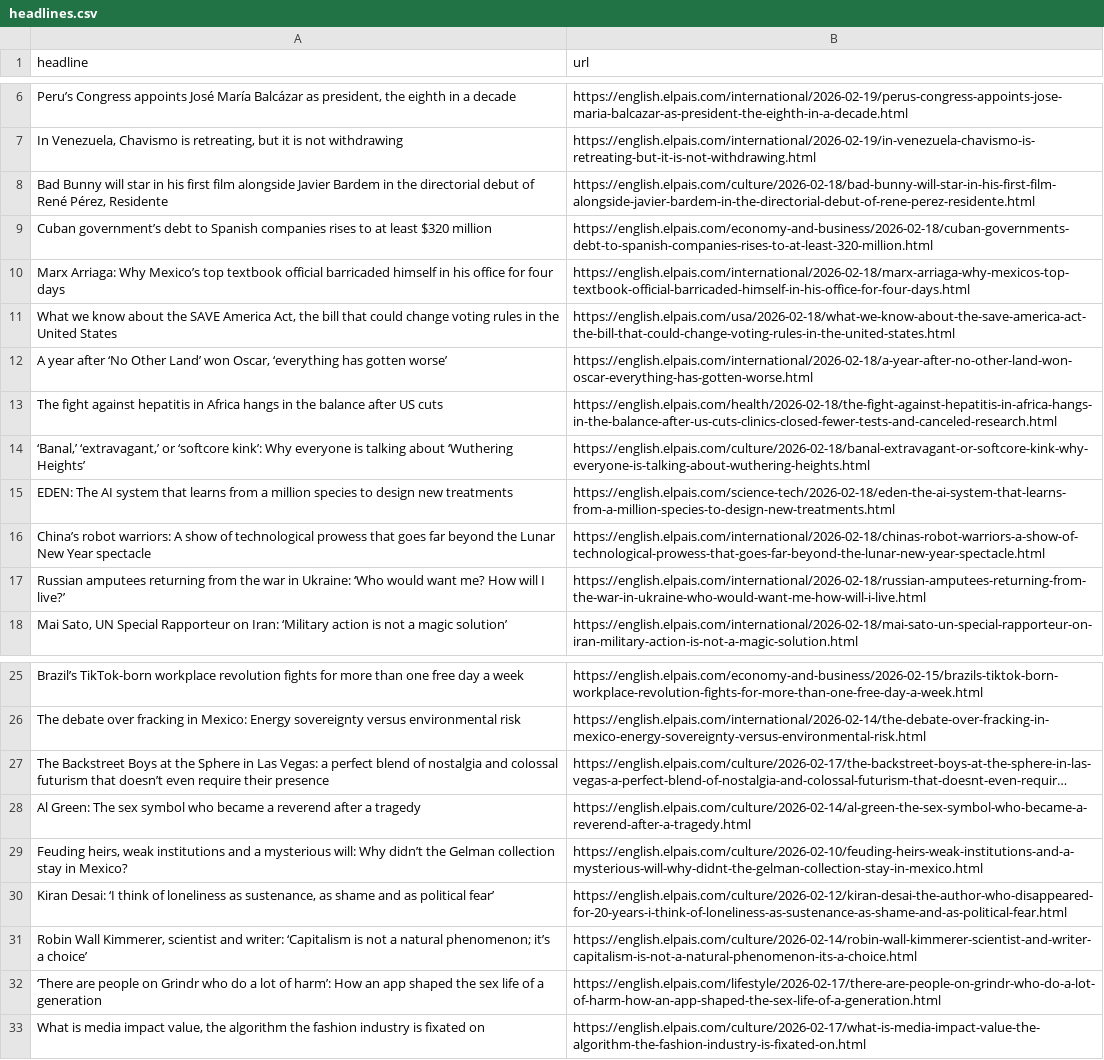
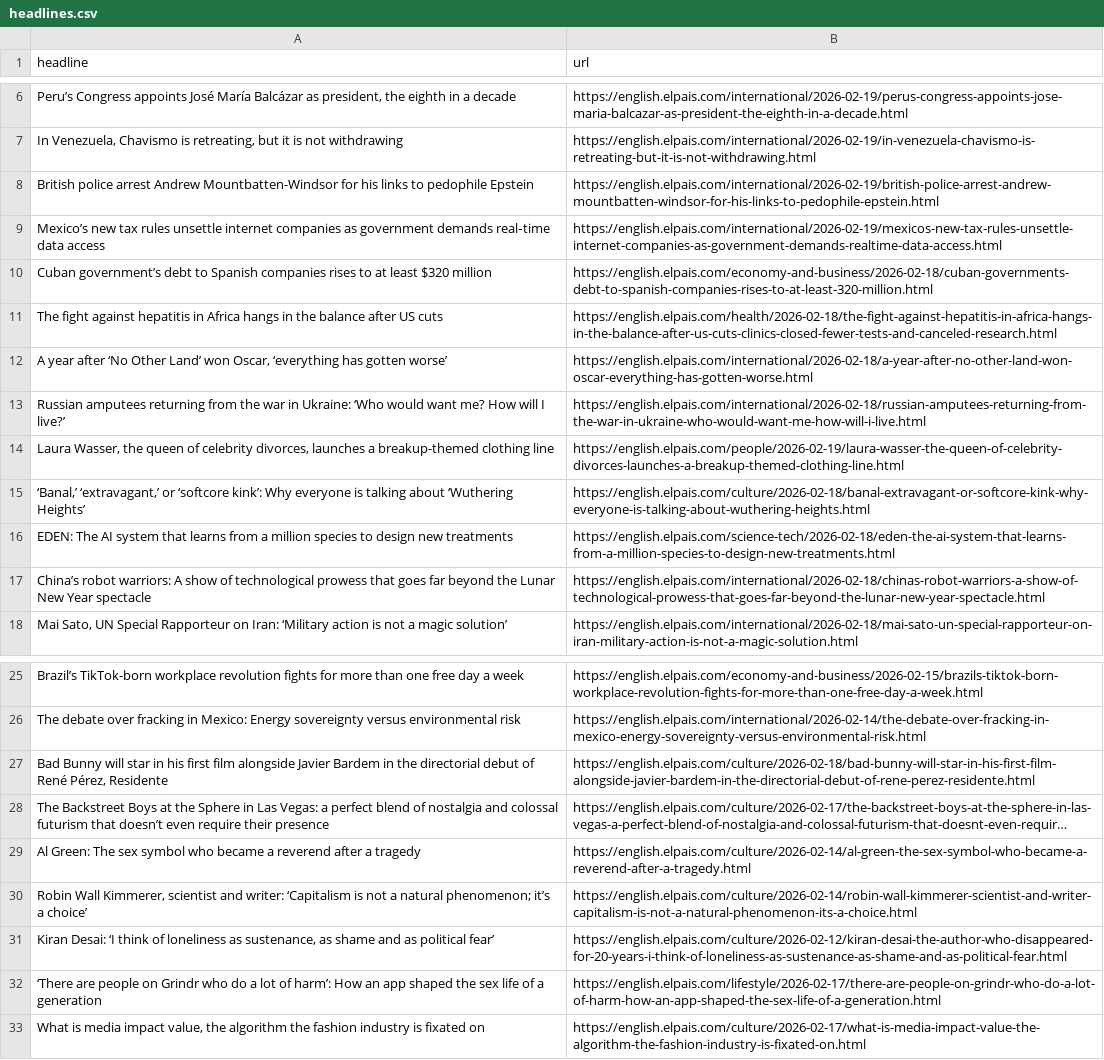
Before and after one commit to cmgsalazar/el-pais-autoscraper, a CSV file: headlines.csv, drawn as a sheet; only a part is shown, gaps mark what is left out; long unchanged cells end in …; removed rows and columns are numbered as before the commit, all else as after; the diff names each change by its address in the sheet, - before the commit and + after, or states it on an @@ line.

```diff
--- a/headlines.csv
+++ b/headlines.csv
+row 8: British police arrest Andrew Mountbatten-Windsor for his links to pedophile Epstein | https://english.elpais.com/international/2026-02-19/british-police-arrest-andrew-mountbatten-windsor-for-his-links-to-pedophile-epstein.html
+row 9: Mexico’s new tax rules unsettle internet companies as government demands real‑time data access | https://english.elpais.com/international/2026-02-19/mexicos-new-tax-rules-unsettle-internet-companies-as-government-demands-realtime-data-access.html
-row 10: Marx Arriaga: Why Mexico’s top textbook official barricaded himself in his office for four days | https://english.elpais.com/international/2026-02-18/marx-arriaga-why-mexicos-top-textbook-official-barricaded-himself-in-his-office-for-four-days.html
-row 11: What we know about the SAVE America Act, the bill that could change voting rules in the United States | https://english.elpais.com/usa/2026-02-18/what-we-know-about-the-save-america-act-the-bill-that-could-change-voting-rules-in-the-united-states.html
@@ row 13 moved to row 11: The fight against hepatitis in Africa ha… @@
@@ row 17 moved to row 13: Russian amputees returning from the war … @@
+row 14: Laura Wasser, the queen of celebrity divorces, launches a breakup-themed clothing line | https://english.elpais.com/people/2026-02-19/laura-wasser-the-queen-of-celebrity-divorces-launches-a-breakup-themed-clothing-line.html
@@ row 8 moved to row 27: Bad Bunny will star in his first film al… @@
-row 29: Feuding heirs, weak institutions and a mysterious will: Why didn’t the Gelman collection stay in Mexico? | https://english.elpais.com/culture/2026-02-10/feuding-heirs-weak-institutions-and-a-mysterious-will-why-didnt-the-gelman-collection-stay-in-mexico.html
@@ row 31 moved to row 30: Robin Wall Kimmerer, scientist and write… @@
```
